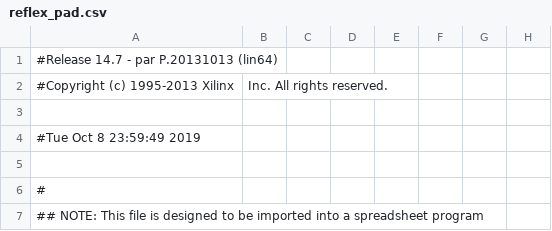
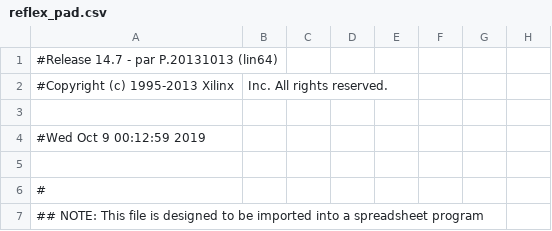
Before and after one commit to troykollar/Embedded, a CSV file: Lab6/ISE/reflex_pad.csv, drawn as a sheet; only a part is shown; the diff names each change by its address in the sheet, - before the commit and + after, or states it on an @@ line.

```diff
--- a/Lab6/ISE/reflex_pad.csv
+++ b/Lab6/ISE/reflex_pad.csv
-A4: #Tue Oct 8 23:59:49 2019
+A4: #Wed Oct 9 00:12:59 2019
```
Also changed, not shown: 42 other files.
